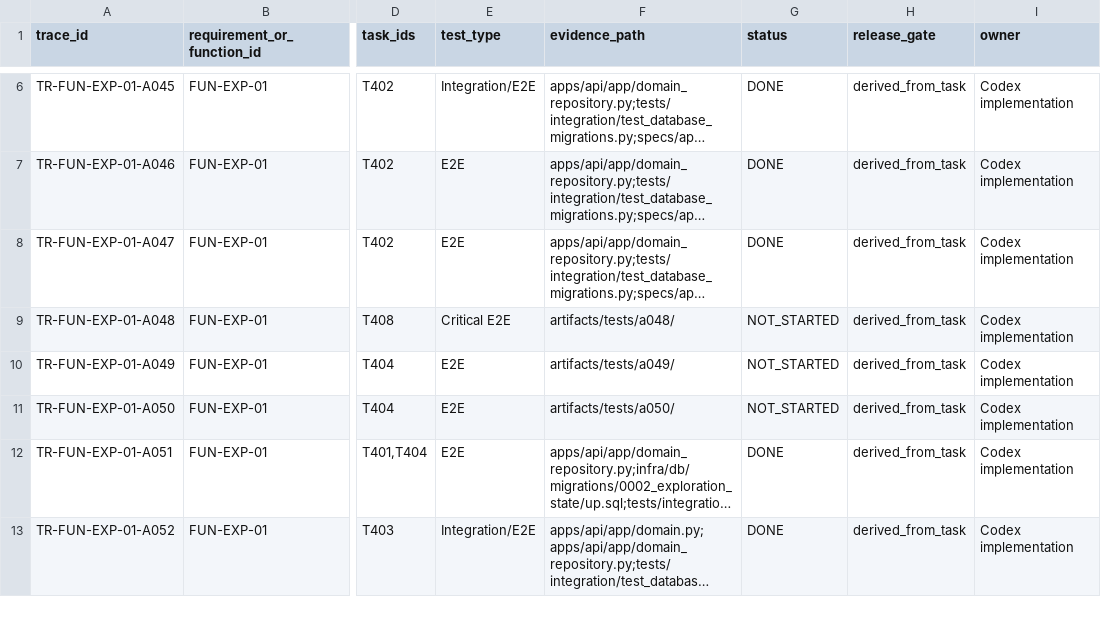
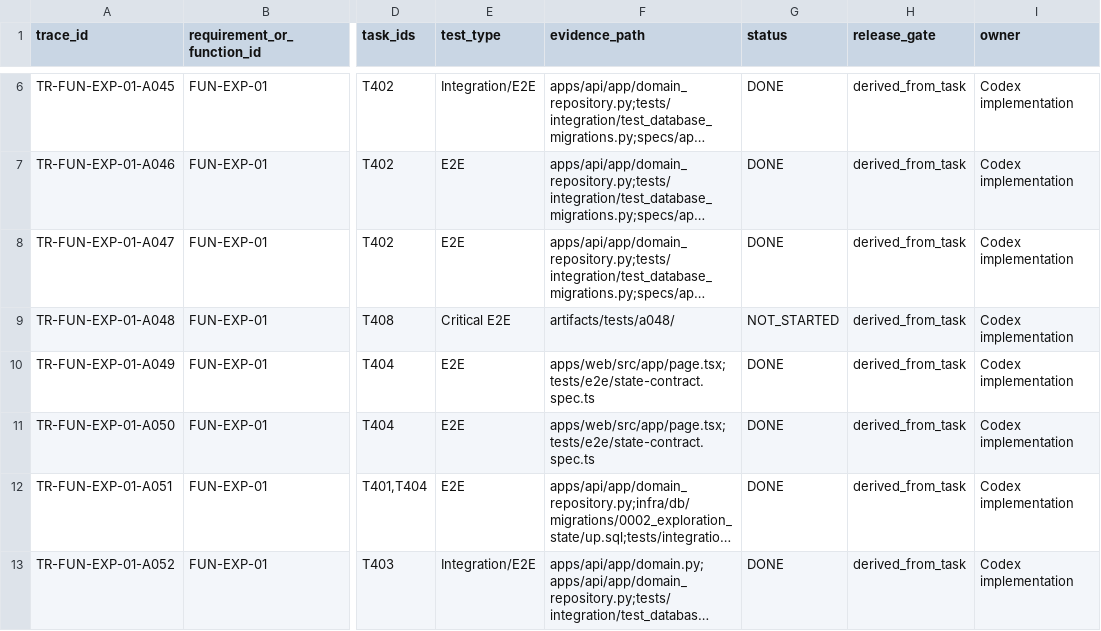
Before and after one commit to LinzeColin/MetaDatabase, a CSV file: data/acceptance_traceability.csv, drawn as a sheet; only a part is shown, gaps mark what is left out; long unchanged cells end in …; the diff names each change by its address in the sheet, - before the commit and + after, or states it on an @@ line.

Commit message:
test: prove EEI breadcrumb history sync

```diff
--- a/data/acceptance_traceability.csv
+++ b/data/acceptance_traceability.csv
-F10 (evidence_path): artifacts/tests/a049/
+F10 (evidence_path): apps/web/src/app/page.tsx;tests/e2e/state-contract.spec.ts
-G10:G11 (status): NOT_STARTED
+G10:G11 (status): DONE
-F11 (evidence_path): artifacts/tests/a050/
+F11 (evidence_path): apps/web/src/app/page.tsx;tests/e2e/state-contract.spec.ts
```
Also changed, not shown: data/acceptance_matrix.csv, data/development_status_ledger.csv, 5 other files.
